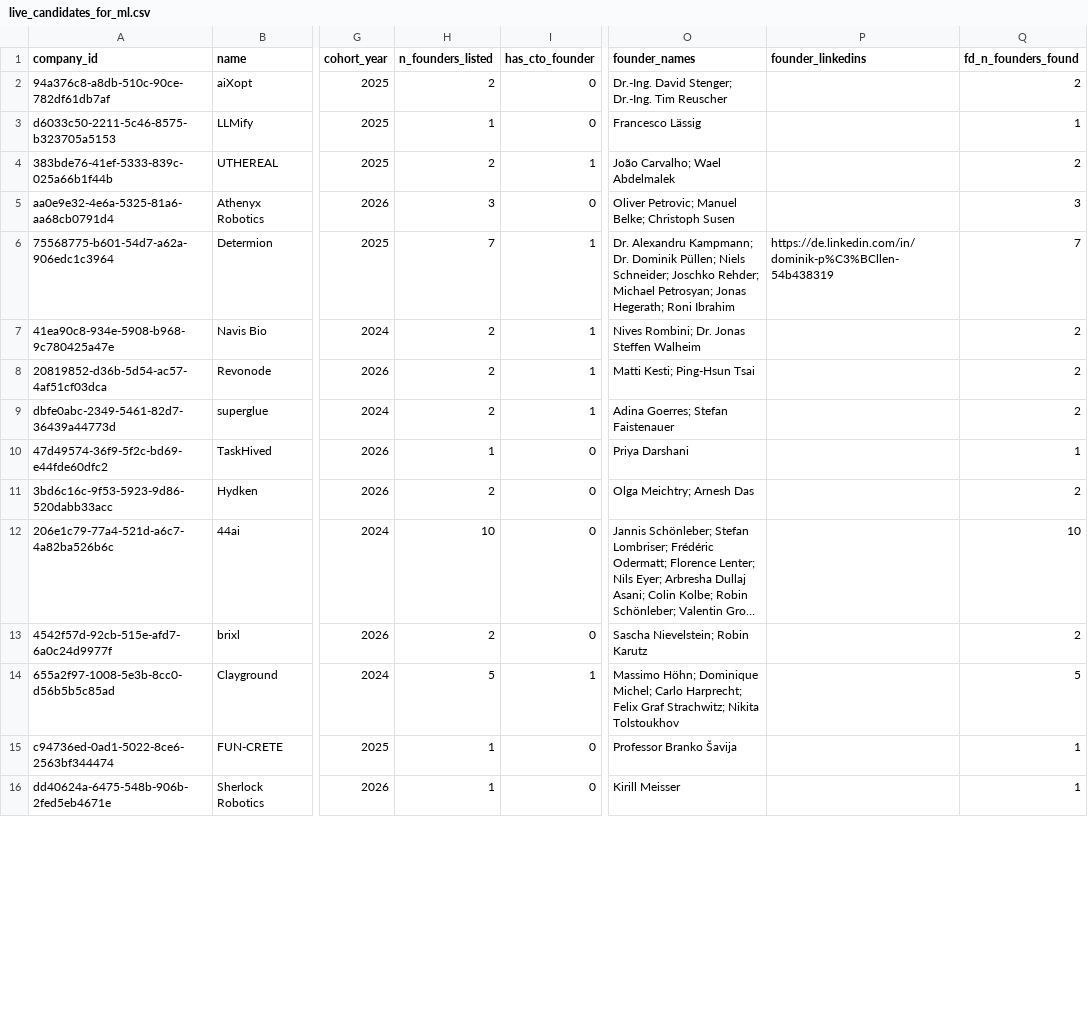
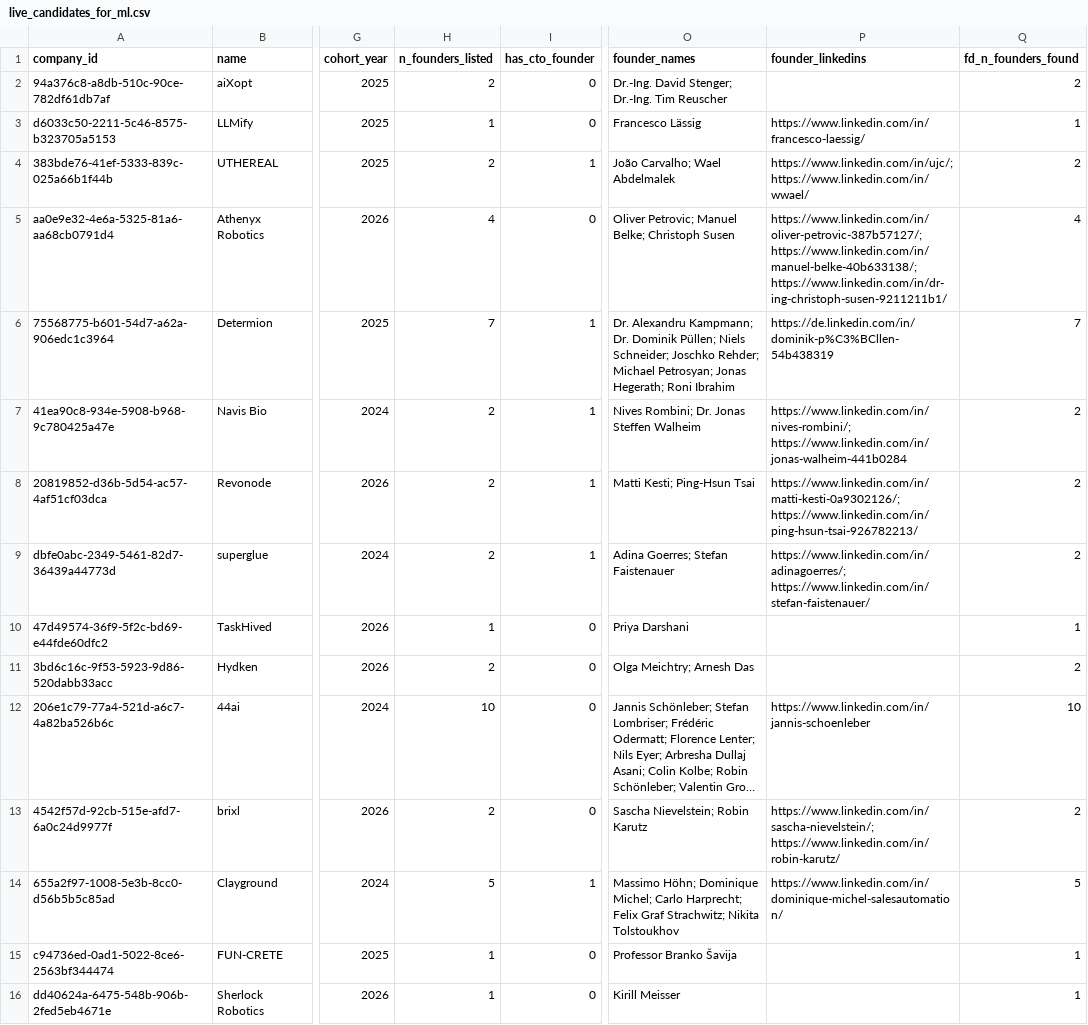
Before and after one commit to VBortsov/TeamCJ_OpenAIMAINHackaton, a CSV file: data/live_candidates_for_ml.csv, drawn as a sheet; only a part is shown, gaps mark what is left out; long unchanged cells end in …; the diff covers the shown part only; the diff names each change by its address in the sheet, - before the commit and + after, or states it on an @@ line.

Commit message:
feat(enrichment-n8n): merge verified founder links, preserve operational hubs, and connect live n8n cloud workflow

```diff
--- a/data/live_candidates_for_ml.csv
+++ b/data/live_candidates_for_ml.csv
-P3 (founder_linkedins): (empty)
+P3 (founder_linkedins): https://www.linkedin.com/in/francesco-laessig/
-P4 (founder_linkedins): (empty)
+P4 (founder_linkedins): https://www.linkedin.com/in/ujc/; https://www.linkedin.com/in/wwael/
-H5 (n_founders_listed): 3
+H5 (n_founders_listed): 4
-P5 (founder_linkedins): (empty)
+P5 (founder_linkedins): https://www.linkedin.com/in/oliver-petrovic-387b57127/; https://www.linkedin.com/in/manuel-belke-40b633138/; https://www.linkedin.com/in/dr-ing-christoph-susen-9211211b1/
-Q5 (fd_n_founders_found): 3
+Q5 (fd_n_founders_found): 4
-P7 (founder_linkedins): (empty)
+P7 (founder_linkedins): https://www.linkedin.com/in/nives-rombini/; https://www.linkedin.com/in/jonas-walheim-441b0284
-P8 (founder_linkedins): (empty)
+P8 (founder_linkedins): https://www.linkedin.com/in/matti-kesti-0a9302126/; https://www.linkedin.com/in/ping-hsun-tsai-926782213/
-P9 (founder_linkedins): (empty)
+P9 (founder_linkedins): https://www.linkedin.com/in/adinagoerres/; https://www.linkedin.com/in/stefan-faistenauer/
-P12 (founder_linkedins): (empty)
+P12 (founder_linkedins): https://www.linkedin.com/in/jannis-schoenleber
-P13 (founder_linkedins): (empty)
+P13 (founder_linkedins): https://www.linkedin.com/in/sascha-nievelstein/; https://www.linkedin.com/in/robin-karutz/
-P14 (founder_linkedins): (empty)
+P14 (founder_linkedins): https://www.linkedin.com/in/dominique-michel-salesautomation/
```
Also changed, not shown: 1 added row, 1 removed row and 4 edited cells elsewhere in this file, data/ml_predictions.csv, 36 other files.
